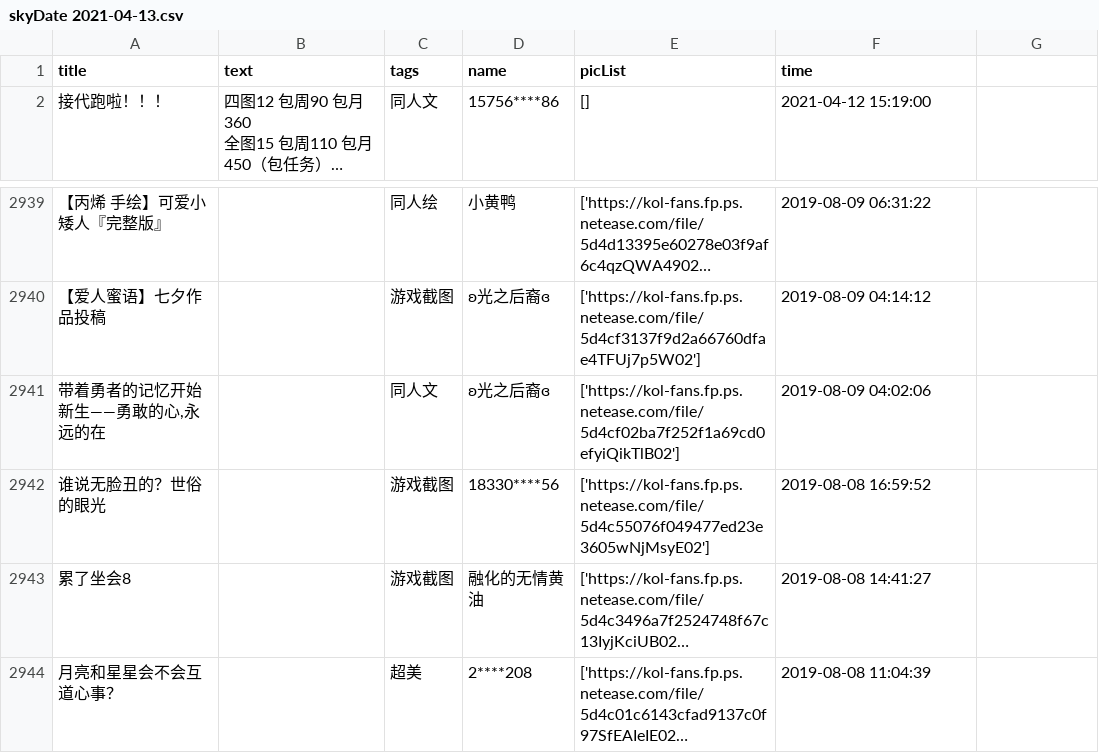
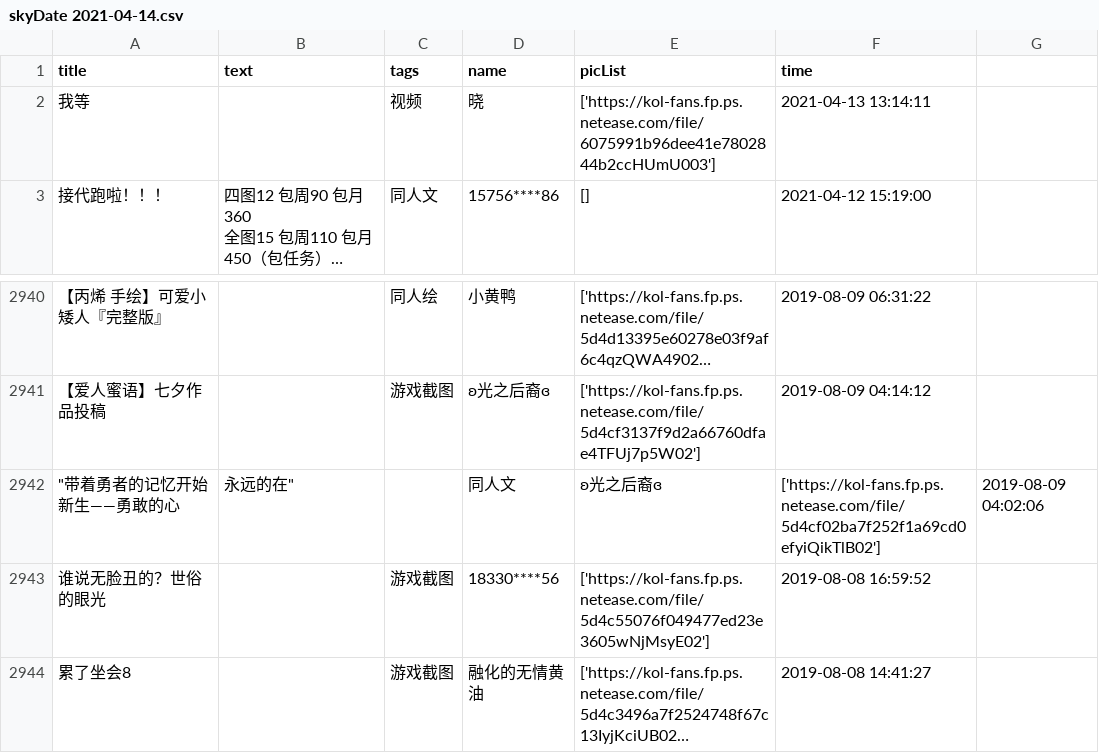
Before and after one commit to WhaleFell/skyData, a CSV file: skyDate 2021-04-14.csv (was skyDate 2021-04-13.csv), drawn as a sheet; only a part is shown, gaps mark what is left out; the shorter side is filled out with more unchanged rows; long unchanged cells end in …; removed rows and columns are numbered as before the commit, all else as after; the diff names each change by its address in the sheet, - before the commit and + after, or states it on an @@ line.

```diff
--- a/skyDate 2021-04-13.csv
+++ b/skyDate 2021-04-14.csv
+row 2: 我等 |  | 视频 | 晓 | ['https://kol-fans.fp.ps.netease.com/file/6075991b96dee41e7802844b2ccHUmU003'] | 2021-04-13 13:14:11
-row 2941: 带着勇者的记忆开始新生——勇敢的心,永远的在 |  | 同人文 | ʚ光之后裔ɞ | ['https://kol-fans.fp.ps.netease.com/file/5d4cf02ba7f252f1a69cd0efyiQikTlB02'] | 2019-08-09 04:02:06
+row 2942: "带着勇者的记忆开始新生——勇敢的心 | 永远的在" |  | 同人文 | ʚ光之后裔ɞ | ['https://kol-fans.fp.ps.netease.com/file/5d4cf02ba7f252f1a69cd0efyiQikTlB02'] | 2019-08-09 04:02:06
```
Also changed, not shown: 1 other file.
